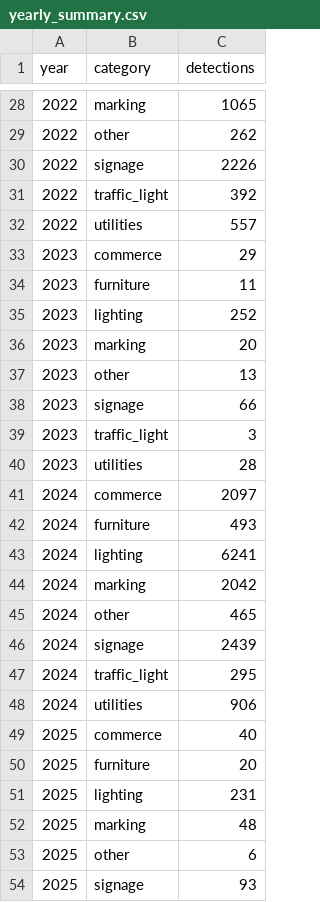
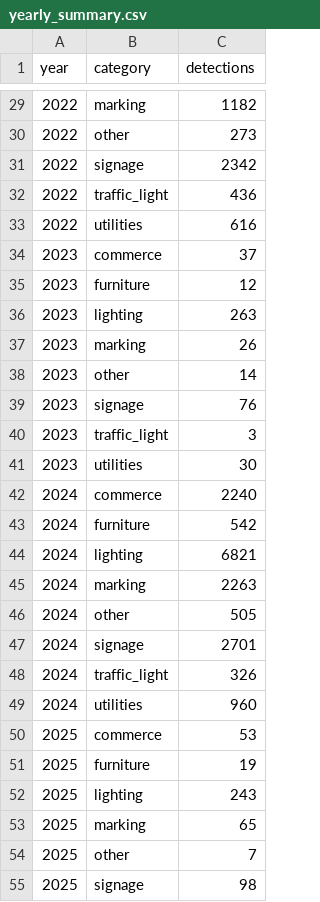
Before and after one commit to jeffHQ/NewMapillaryVisualization, a CSV file: deliveries/week15/data/miraflores/processed/yearly_summary.csv, drawn as a sheet; only a part is shown, gaps mark what is left out; the diff covers the shown part only.

```diff
--- a/deliveries/week15/data/miraflores/processed/yearly_summary.csv
+++ b/deliveries/week15/data/miraflores/processed/yearly_summary.csv
@@ -28,27 +29,27 @@ year,category,detections
-2022,marking,1065
-2022,other,262
-2022,signage,2226
-2022,traffic_light,392
-2022,utilities,557
-2023,commerce,29
-2023,furniture,11
-2023,lighting,252
-2023,marking,20
-2023,other,13
-2023,signage,66
+2022,marking,1182
+2022,other,273
+2022,signage,2342
+2022,traffic_light,436
+2022,utilities,616
+2023,commerce,37
+2023,furniture,12
+2023,lighting,263
+2023,marking,26
+2023,other,14
+2023,signage,76
 2023,traffic_light,3
-2023,utilities,28
-2024,commerce,2097
-2024,furniture,493
-2024,lighting,6241
-2024,marking,2042
-2024,other,465
-2024,signage,2439
-2024,traffic_light,295
-2024,utilities,906
-2025,commerce,40
-2025,furniture,20
-2025,lighting,231
-2025,marking,48
-2025,other,6
-2025,signage,93
+2023,utilities,30
+2024,commerce,2240
+2024,furniture,542
+2024,lighting,6821
+2024,marking,2263
+2024,other,505
+2024,signage,2701
+2024,traffic_light,326
+2024,utilities,960
+2025,commerce,53
+2025,furniture,19
+2025,lighting,243
+2025,marking,65
+2025,other,7
+2025,signage,98
```
Also changed, not shown: 1 added row and 26 edited cells elsewhere in this file, deliveries/week15/data/miraflores/processed/category_summary.csv, 16 other files.
